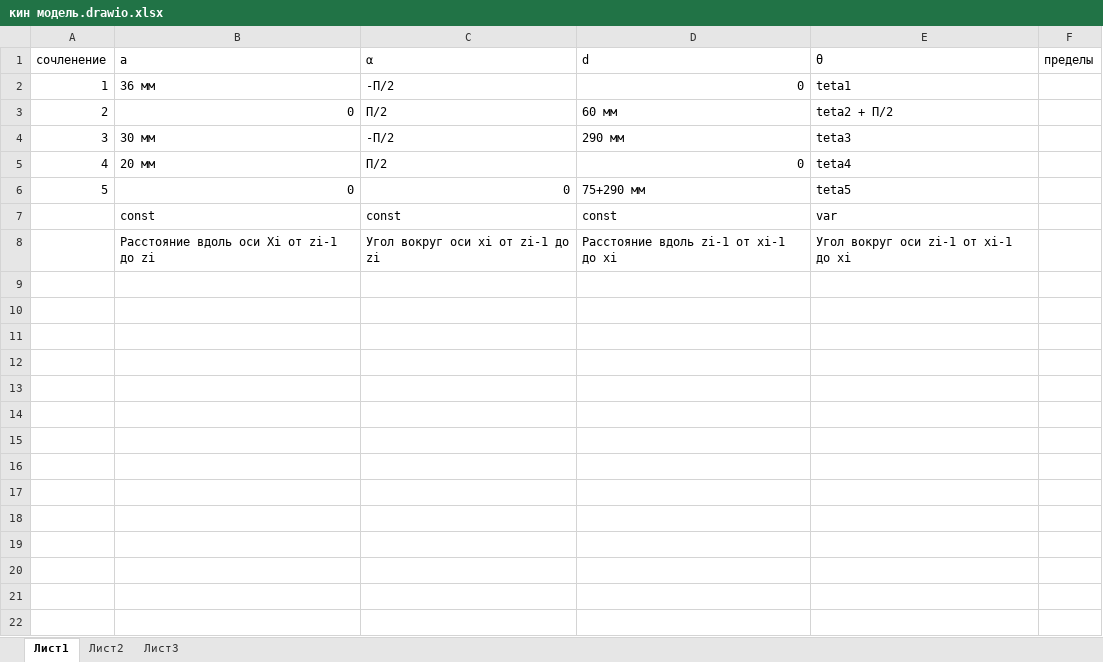
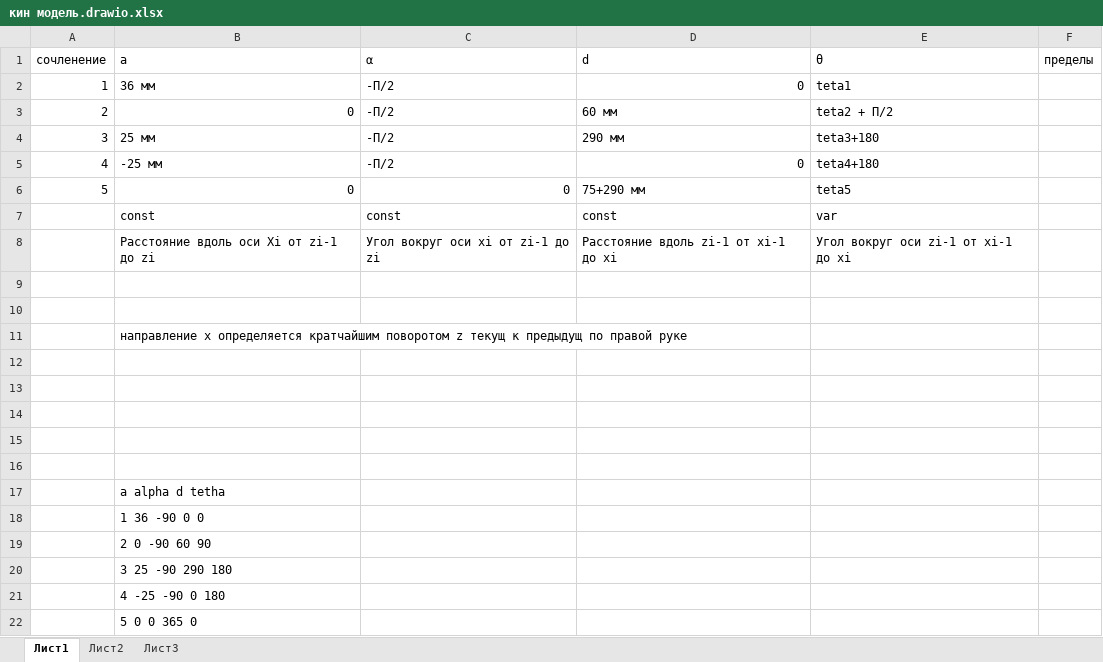
Before and after one commit to TheRestlessSloth/GosAutoBot, an Excel workbook: Kinematics/кин модель.drawio.xlsx, sheet Лист1, drawn as a sheet; values as stored, in another font and other column widths than the file's, no borders; the diff names each change by its address in the sheet, - before the commit and + after, or states it on an @@ line.

Commit message:
Kinematics v2

```diff
--- a/Kinematics/кин модель.drawio.xlsx (sheet Лист1)
+++ b/Kinematics/кин модель.drawio.xlsx (sheet Лист1)
-C3 (α): П/2
+C3 (α): -П/2
-B4 (a): 30 мм
+B4 (a): 25 мм
-E4 (θ): teta3
+E4 (θ): teta3+180
-B5 (a): 20 мм
+B5 (a): -25 мм
-C5 (α): П/2
+C5 (α): -П/2
-E5 (θ): teta4
+E5 (θ): teta4+180
+row 9: (empty)
+row 10: (empty)
+row 11:  | направление х определяется кратчайшим поворотом z текущ к предыдущ по правой руке
+row 12: (empty)
+row 13: (empty)
+row 14: (empty)
+row 15: (empty)
+row 16: (empty)
+row 17:  | a alpha d tetha
+row 18:  | 1 36 -90 0 0
+row 19:  | 2 0 -90 60 90
+row 20:  | 3 25 -90 290 180
+row 21:  | 4 -25 -90 0 180
+row 22:  | 5 0 0 365 0
```
Also changed, not shown: 6 other files.
